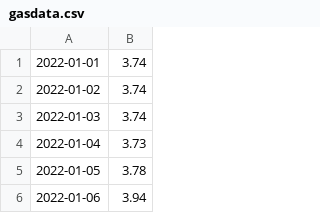
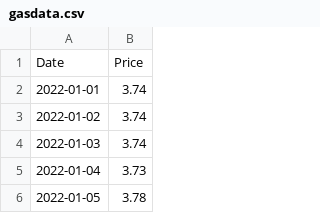
Before and after one commit to com-480-data-visualization/datavis-project-2022-independentua, a CSV file: data/gasdata.csv, drawn as a sheet; only a part is shown; the shorter side is filled out with more unchanged rows; the diff names each change by its address in the sheet, - before the commit and + after, or states it on an @@ line.

Commit message:
Update gasdata.csv

```diff
--- a/data/gasdata.csv
+++ b/data/gasdata.csv
+row 1: Date | Price
```
